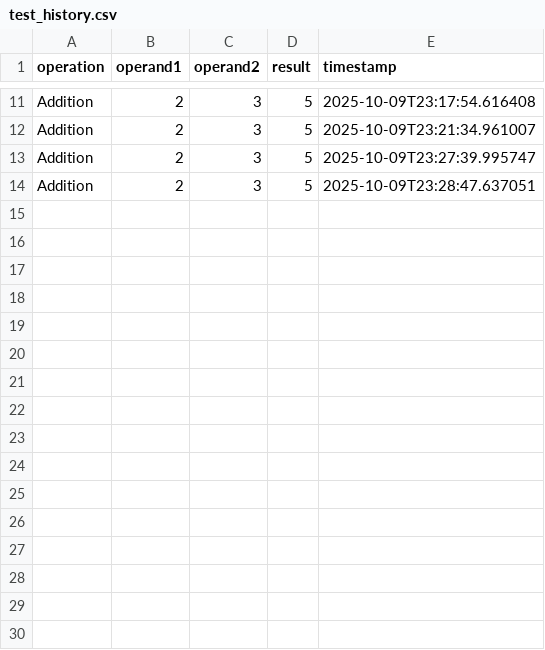
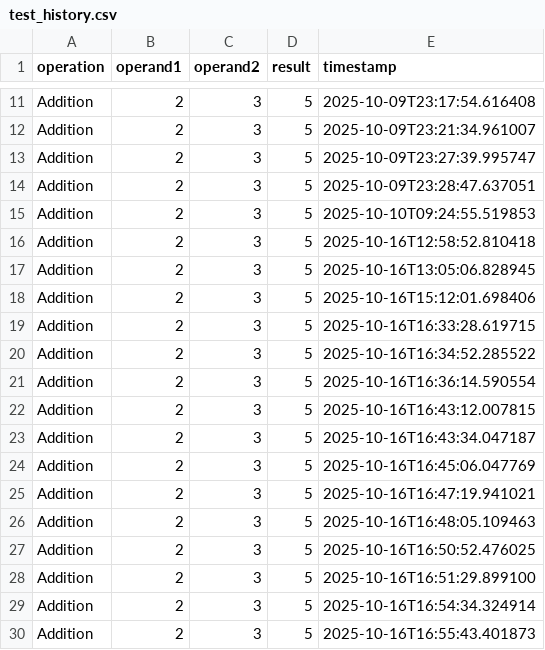
Before and after one commit to ys659/midterm-project, a CSV file: test_history/test_history.csv, drawn as a sheet; only a part is shown, gaps mark what is left out; the diff names each change by its address in the sheet, - before the commit and + after, or states it on an @@ line.

```diff
--- a/test_history/test_history.csv
+++ b/test_history/test_history.csv
+row 15: Addition | 2 | 3 | 5 | 2025-10-10T09:24:55.519853
+row 16: Addition | 2 | 3 | 5 | 2025-10-16T12:58:52.810418
+row 17: Addition | 2 | 3 | 5 | 2025-10-16T13:05:06.828945
+row 18: Addition | 2 | 3 | 5 | 2025-10-16T15:12:01.698406
+row 19: Addition | 2 | 3 | 5 | 2025-10-16T16:33:28.619715
+row 20: Addition | 2 | 3 | 5 | 2025-10-16T16:34:52.285522
+row 21: Addition | 2 | 3 | 5 | 2025-10-16T16:36:14.590554
+row 22: Addition | 2 | 3 | 5 | 2025-10-16T16:43:12.007815
+row 23: Addition | 2 | 3 | 5 | 2025-10-16T16:43:34.047187
+row 24: Addition | 2 | 3 | 5 | 2025-10-16T16:45:06.047769
+row 25: Addition | 2 | 3 | 5 | 2025-10-16T16:47:19.941021
+row 26: Addition | 2 | 3 | 5 | 2025-10-16T16:48:05.109463
+row 27: Addition | 2 | 3 | 5 | 2025-10-16T16:50:52.476025
+row 28: Addition | 2 | 3 | 5 | 2025-10-16T16:51:29.899100
+row 29: Addition | 2 | 3 | 5 | 2025-10-16T16:54:34.324914
+row 30: Addition | 2 | 3 | 5 | 2025-10-16T16:55:43.401873
```
Also changed, not shown: 4 other files.
